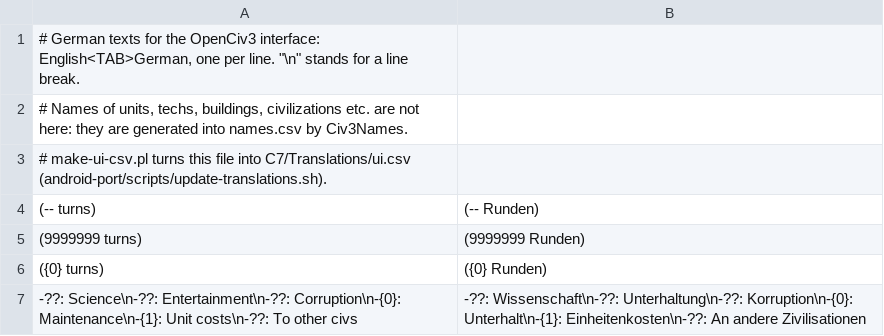
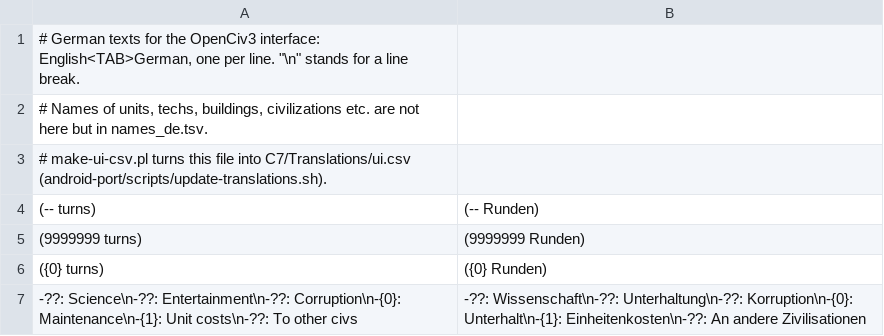
Before and after one commit to olivergrosche/openciv3android, a TSV file: android-port/l10n/ui_de.tsv, drawn as a sheet; only a part is shown.

```diff
--- a/android-port/l10n/ui_de.tsv
+++ b/android-port/l10n/ui_de.tsv
@@ -1,3 +1,3 @@
 # German texts for the OpenCiv3 interface: English<TAB>German, one per line. "\n" stands for a line break.
-# Names of units, techs, buildings, civilizations etc. are not here: they are generated into names.csv by Civ3Names.
+# Names of units, techs, buildings, civilizations etc. are not here but in names_de.tsv.
 # make-ui-csv.pl turns this file into C7/Translations/ui.csv (android-port/scripts/update-translations.sh).
```
Also changed, not shown: 16 other files.
